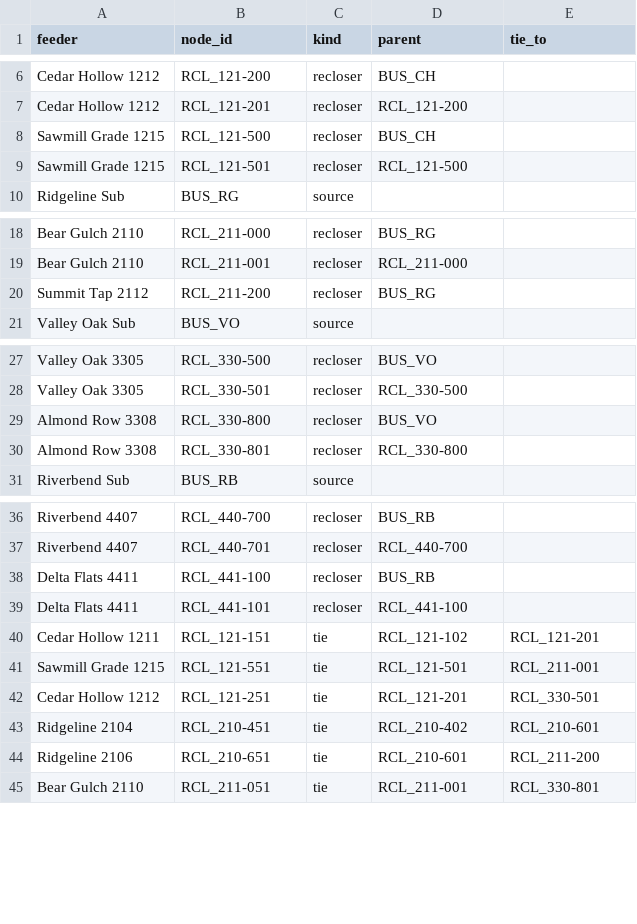
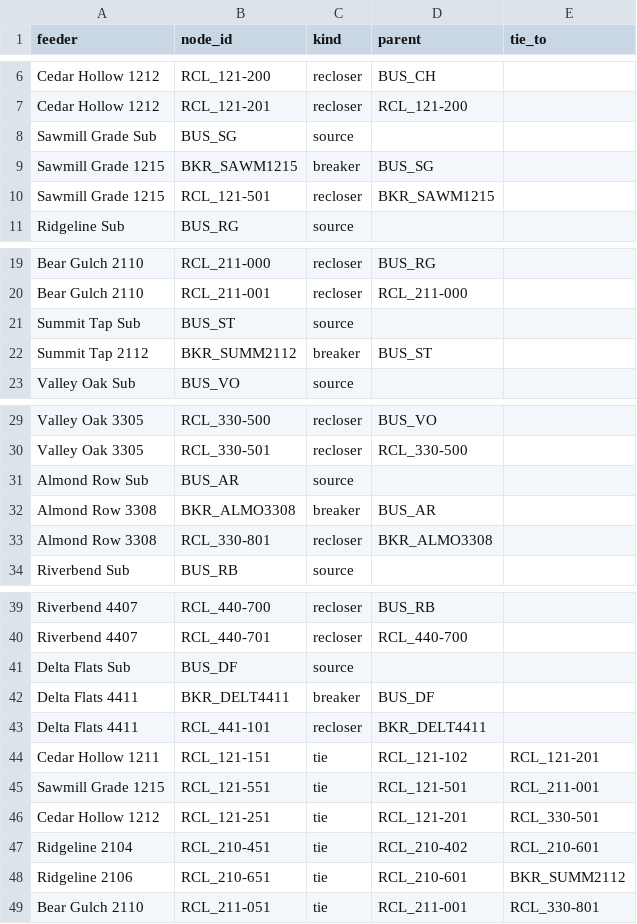
Before and after one commit to jacob-wheat-acre/comtrade-analyzer, a CSV file: demo/topology.csv, drawn as a sheet; only a part is shown, gaps mark what is left out.

```diff
--- a/demo/topology.csv
+++ b/demo/topology.csv
@@ -7,4 +7,5 @@ Cedar Hollow 1212,RCL_121-200,recloser,BUS_CH,
 Cedar Hollow 1212,RCL_121-201,recloser,RCL_121-200,
-Sawmill Grade 1215,RCL_121-500,recloser,BUS_CH,
-Sawmill Grade 1215,RCL_121-501,recloser,RCL_121-500,
+Sawmill Grade Sub,BUS_SG,source,,
+Sawmill Grade 1215,BKR_SAWM1215,breaker,BUS_SG,
+Sawmill Grade 1215,RCL_121-501,recloser,BKR_SAWM1215,
 Ridgeline Sub,BUS_RG,source,,
@@ -19,3 +20,4 @@ Bear Gulch 2110,RCL_211-000,recloser,BUS_RG,
 Bear Gulch 2110,RCL_211-001,recloser,RCL_211-000,
-Summit Tap 2112,RCL_211-200,recloser,BUS_RG,
+Summit Tap Sub,BUS_ST,source,,
+Summit Tap 2112,BKR_SUMM2112,breaker,BUS_ST,
 Valley Oak Sub,BUS_VO,source,,
@@ -28,4 +30,5 @@ Valley Oak 3305,RCL_330-500,recloser,BUS_VO,
 Valley Oak 3305,RCL_330-501,recloser,RCL_330-500,
-Almond Row 3308,RCL_330-800,recloser,BUS_VO,
-Almond Row 3308,RCL_330-801,recloser,RCL_330-800,
+Almond Row Sub,BUS_AR,source,,
+Almond Row 3308,BKR_ALMO3308,breaker,BUS_AR,
+Almond Row 3308,RCL_330-801,recloser,BKR_ALMO3308,
 Riverbend Sub,BUS_RB,source,,
@@ -37,4 +40,5 @@ Riverbend 4407,RCL_440-700,recloser,BUS_RB,
 Riverbend 4407,RCL_440-701,recloser,RCL_440-700,
-Delta Flats 4411,RCL_441-100,recloser,BUS_RB,
-Delta Flats 4411,RCL_441-101,recloser,RCL_441-100,
+Delta Flats Sub,BUS_DF,source,,
+Delta Flats 4411,BKR_DELT4411,breaker,BUS_DF,
+Delta Flats 4411,RCL_441-101,recloser,BKR_DELT4411,
 Cedar Hollow 1211,RCL_121-151,tie,RCL_121-102,RCL_121-201
@@ -43,3 +47,3 @@ Cedar Hollow 1212,RCL_121-251,tie,RCL_121-201,RCL_330-501
 Ridgeline 2104,RCL_210-451,tie,RCL_210-402,RCL_210-601
-Ridgeline 2106,RCL_210-651,tie,RCL_210-601,RCL_211-200
+Ridgeline 2106,RCL_210-651,tie,RCL_210-601,BKR_SUMM2112
 Bear Gulch 2110,RCL_211-051,tie,RCL_211-001,RCL_330-801
```
Also changed, not shown: demo/devices.csv, 43 other files.
